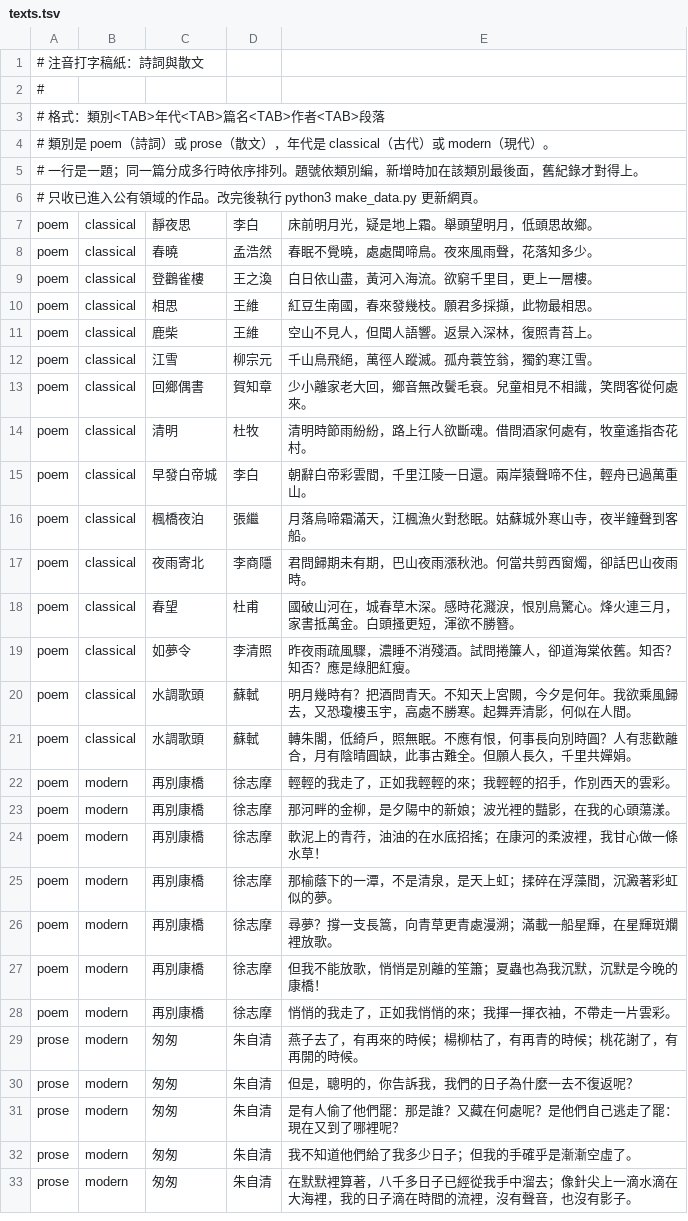
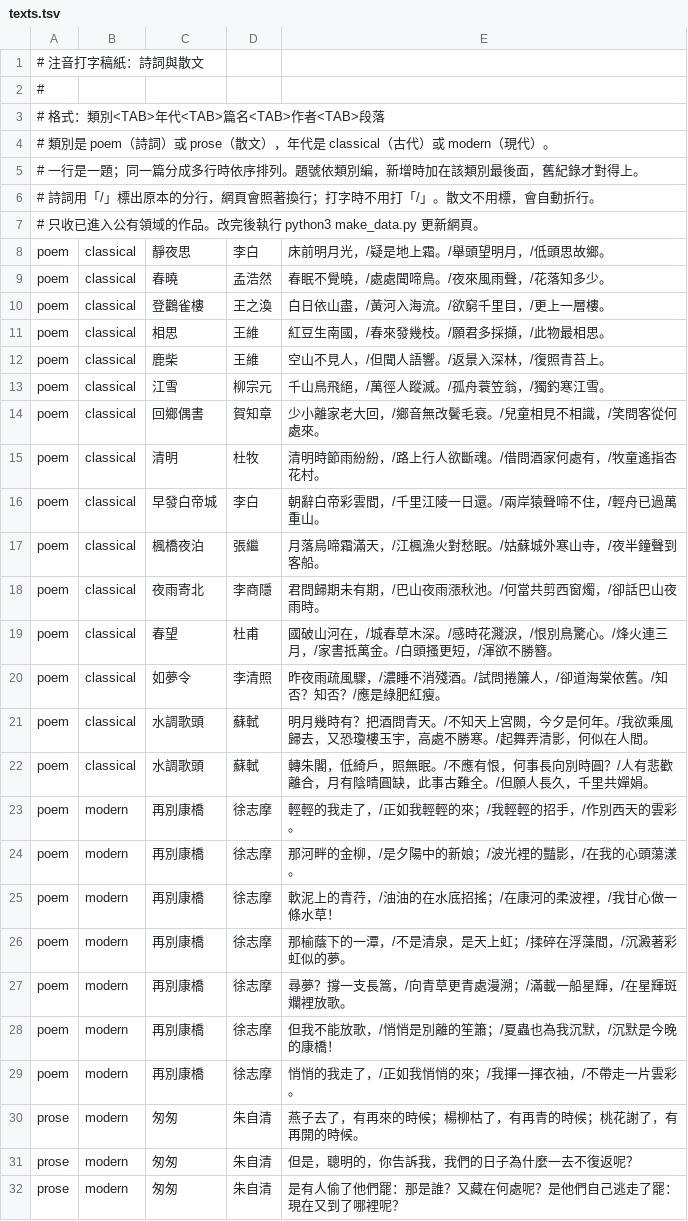
Before and after one commit to WangJ509/fun-chinese-typing, a TSV file: texts.tsv, drawn as a sheet; only a part is shown; the shorter side is filled out with more unchanged rows.

```diff
--- a/texts.tsv
+++ b/texts.tsv
@@ -5,25 +5,26 @@
 # 一行是一題；同一篇分成多行時依序排列。題號依類別編，新增時加在該類別最後面，舊紀錄才對得上。
+# 詩詞用「/」標出原本的分行，網頁會照著換行；打字時不用打「/」。散文不用標，會自動折行。
 # 只收已進入公有領域的作品。改完後執行 python3 make_data.py 更新網頁。
-poem	classical	靜夜思	李白	床前明月光，疑是地上霜。舉頭望明月，低頭思故鄉。
-poem	classical	春曉	孟浩然	春眠不覺曉，處處聞啼鳥。夜來風雨聲，花落知多少。
-poem	classical	登鸛雀樓	王之渙	白日依山盡，黃河入海流。欲窮千里目，更上一層樓。
-poem	classical	相思	王維	紅豆生南國，春來發幾枝。願君多採擷，此物最相思。
-poem	classical	鹿柴	王維	空山不見人，但聞人語響。返景入深林，復照青苔上。
-poem	classical	江雪	柳宗元	千山鳥飛絕，萬徑人蹤滅。孤舟蓑笠翁，獨釣寒江雪。
-poem	classical	回鄉偶書	賀知章	少小離家老大回，鄉音無改鬢毛衰。兒童相見不相識，笑問客從何處來。
-poem	classical	清明	杜牧	清明時節雨紛紛，路上行人欲斷魂。借問酒家何處有，牧童遙指杏花村。
-poem	classical	早發白帝城	李白	朝辭白帝彩雲間，千里江陵一日還。兩岸猿聲啼不住，輕舟已過萬重山。
-poem	classical	楓橋夜泊	張繼	月落烏啼霜滿天，江楓漁火對愁眠。姑蘇城外寒山寺，夜半鐘聲到客船。
-poem	classical	夜雨寄北	李商隱	君問歸期未有期，巴山夜雨漲秋池。何當共剪西窗燭，卻話巴山夜雨時。
-poem	classical	春望	杜甫	國破山河在，城春草木深。感時花濺淚，恨別鳥驚心。烽火連三月，家書抵萬金。白頭搔更短，渾欲不勝簪。
-poem	classical	如夢令	李清照	昨夜雨疏風驟，濃睡不消殘酒。試問捲簾人，卻道海棠依舊。知否？知否？應是綠肥紅瘦。
-poem	classical	水調歌頭	蘇軾	明月幾時有？把酒問青天。不知天上宮闕，今夕是何年。我欲乘風歸去，又恐瓊樓玉宇，高處不勝寒。起舞弄清影，何似在人間。
-poem	classical	水調歌頭	蘇軾	轉朱閣，低綺戶，照無眠。不應有恨，何事長向別時圓？人有悲歡離合，月有陰晴圓缺，此事古難全。但願人長久，千里共嬋娟。
-poem	modern	再別康橋	徐志摩	輕輕的我走了，正如我輕輕的來；我輕輕的招手，作別西天的雲彩。
-poem	modern	再別康橋	徐志摩	那河畔的金柳，是夕陽中的新娘；波光裡的豔影，在我的心頭蕩漾。
-poem	modern	再別康橋	徐志摩	軟泥上的青荇，油油的在水底招搖；在康河的柔波裡，我甘心做一條水草！
-poem	modern	再別康橋	徐志摩	那榆蔭下的一潭，不是清泉，是天上虹；揉碎在浮藻間，沉澱著彩虹似的夢。
-poem	modern	再別康橋	徐志摩	尋夢？撐一支長篙，向青草更青處漫溯；滿載一船星輝，在星輝斑斕裡放歌。
-poem	modern	再別康橋	徐志摩	但我不能放歌，悄悄是別離的笙簫；夏蟲也為我沉默，沉默是今晚的康橋！
-poem	modern	再別康橋	徐志摩	悄悄的我走了，正如我悄悄的來；我揮一揮衣袖，不帶走一片雲彩。
+poem	classical	靜夜思	李白	床前明月光，/疑是地上霜。/舉頭望明月，/低頭思故鄉。
+poem	classical	春曉	孟浩然	春眠不覺曉，/處處聞啼鳥。/夜來風雨聲，/花落知多少。
+poem	classical	登鸛雀樓	王之渙	白日依山盡，/黃河入海流。/欲窮千里目，/更上一層樓。
+poem	classical	相思	王維	紅豆生南國，/春來發幾枝。/願君多採擷，/此物最相思。
+poem	classical	鹿柴	王維	空山不見人，/但聞人語響。/返景入深林，/復照青苔上。
+poem	classical	江雪	柳宗元	千山鳥飛絕，/萬徑人蹤滅。/孤舟蓑笠翁，/獨釣寒江雪。
+poem	classical	回鄉偶書	賀知章	少小離家老大回，/鄉音無改鬢毛衰。/兒童相見不相識，/笑問客從何處來。
+poem	classical	清明	杜牧	清明時節雨紛紛，/路上行人欲斷魂。/借問酒家何處有，/牧童遙指杏花村。
+poem	classical	早發白帝城	李白	朝辭白帝彩雲間，/千里江陵一日還。/兩岸猿聲啼不住，/輕舟已過萬重山。
+poem	classical	楓橋夜泊	張繼	月落烏啼霜滿天，/江楓漁火對愁眠。/姑蘇城外寒山寺，/夜半鐘聲到客船。
+poem	classical	夜雨寄北	李商隱	君問歸期未有期，/巴山夜雨漲秋池。/何當共剪西窗燭，/卻話巴山夜雨時。
+poem	classical	春望	杜甫	國破山河在，/城春草木深。/感時花濺淚，/恨別鳥驚心。/烽火連三月，/家書抵萬金。/白頭搔更短，/渾欲不勝簪。
+poem	classical	如夢令	李清照	昨夜雨疏風驟，/濃睡不消殘酒。/試問捲簾人，/卻道海棠依舊。/知否？知否？/應是綠肥紅瘦。
+poem	classical	水調歌頭	蘇軾	明月幾時有？把酒問青天。/不知天上宮闕，今夕是何年。/我欲乘風歸去，又恐瓊樓玉宇，高處不勝寒。/起舞弄清影，何似在人間。
+poem	classical	水調歌頭	蘇軾	轉朱閣，低綺戶，照無眠。/不應有恨，何事長向別時圓？/人有悲歡離合，月有陰晴圓缺，此事古難全。/但願人長久，千里共嬋娟。
+poem	modern	再別康橋	徐志摩	輕輕的我走了，/正如我輕輕的來；/我輕輕的招手，/作別西天的雲彩。
+poem	modern	再別康橋	徐志摩	那河畔的金柳，/是夕陽中的新娘；/波光裡的豔影，/在我的心頭蕩漾。
+poem	modern	再別康橋	徐志摩	軟泥上的青荇，/油油的在水底招搖；/在康河的柔波裡，/我甘心做一條水草！
+poem	modern	再別康橋	徐志摩	那榆蔭下的一潭，/不是清泉，是天上虹；/揉碎在浮藻間，/沉澱著彩虹似的夢。
+poem	modern	再別康橋	徐志摩	尋夢？撐一支長篙，/向青草更青處漫溯；/滿載一船星輝，/在星輝斑斕裡放歌。
+poem	modern	再別康橋	徐志摩	但我不能放歌，/悄悄是別離的笙簫；/夏蟲也為我沉默，/沉默是今晚的康橋！
+poem	modern	再別康橋	徐志摩	悄悄的我走了，/正如我悄悄的來；/我揮一揮衣袖，/不帶走一片雲彩。
 prose	modern	匆匆	朱自清	燕子去了，有再來的時候；楊柳枯了，有再青的時候；桃花謝了，有再開的時候。
```
Also changed, not shown: 2 other files.
